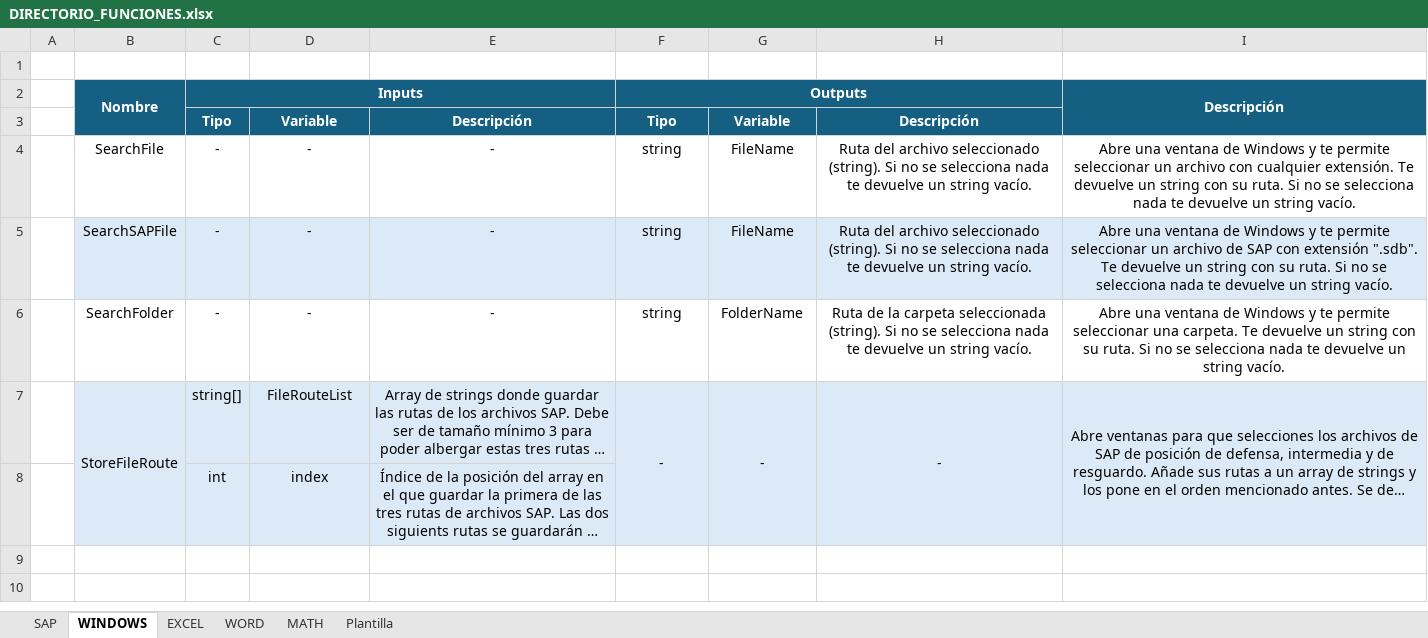
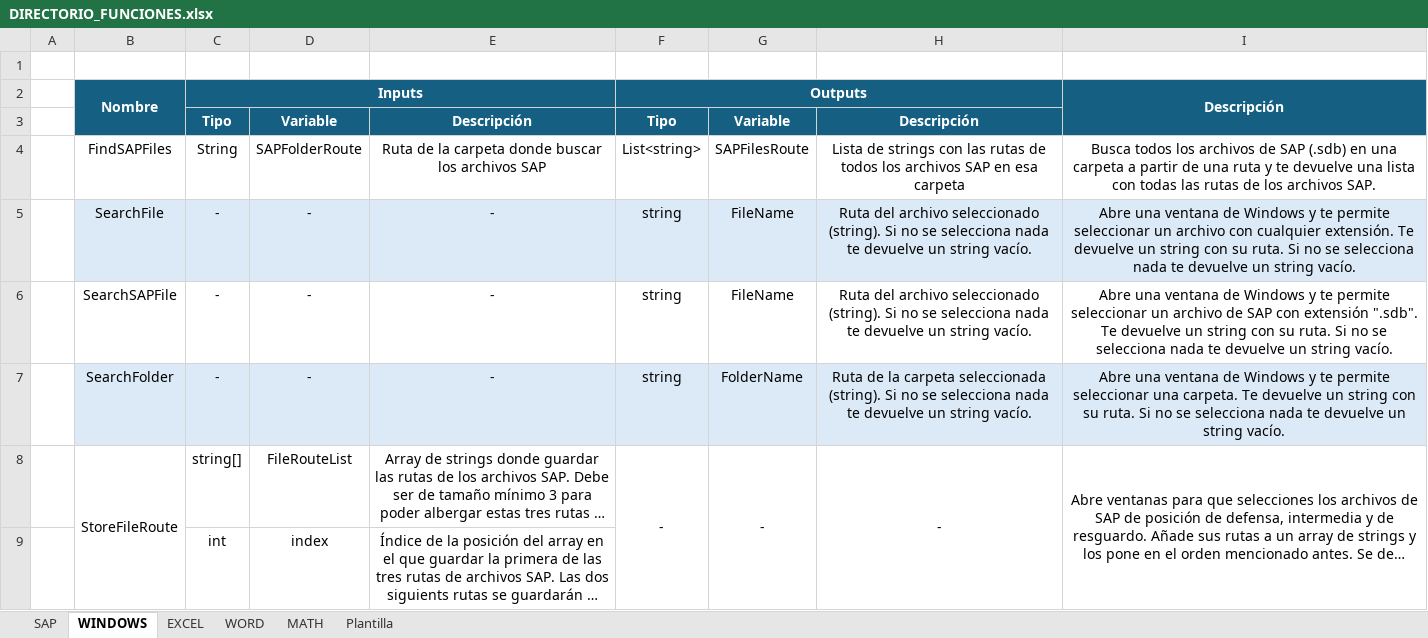
Before and after one commit to GSS-DMF/Producto-Desarrollo-Herramientas, an Excel workbook: DIRECTORIO_FUNCIONES.xlsx, sheet WINDOWS, drawn as a sheet; long unchanged cells end in …; values as stored, in another font and other column widths than the file's, no borders; addresses are those after the commit; the diff names each change by its address in the sheet, - before the commit and + after, or states it on an @@ line.

Commit message:
Añadidas instrucciones de uso en readme
Se añaden instrucciones a modo de guía de uso en el archivo readme de la carpeta principal. Se mueve uno de los métodos de la clase SAP a la Windows ya que encaja mejor. Se actualiza el excel acorde a ese cambio.

```diff
--- a/DIRECTORIO_FUNCIONES.xlsx (sheet WINDOWS)
+++ b/DIRECTORIO_FUNCIONES.xlsx (sheet WINDOWS)
+row 4:  | FindSAPFiles | String | SAPFolderRoute | Ruta de la carpeta donde buscar los archivos SAP | List<string> | SAPFilesRoute | Lista de strings con las rutas de todos los archivos SAP en esa carpeta | Busca todos los archivos de SAP (.sdb) en una carpeta a partir de una ruta y te devuelve una lista con todas las rutas de los archivos SAP.
-B5:I5 fill: none
+B5:I5 fill: #DCEAF7
-B6:I6 fill: #DCEAF7
+B6:I6 fill: none
-B7:I7 fill: none
+B7:I7 fill: #DCEAF7
-B8:I9 fill: #DCEAF7
+B8:I9 fill: none
```
Also changed, not shown: sheet SAP, 3 other files.
